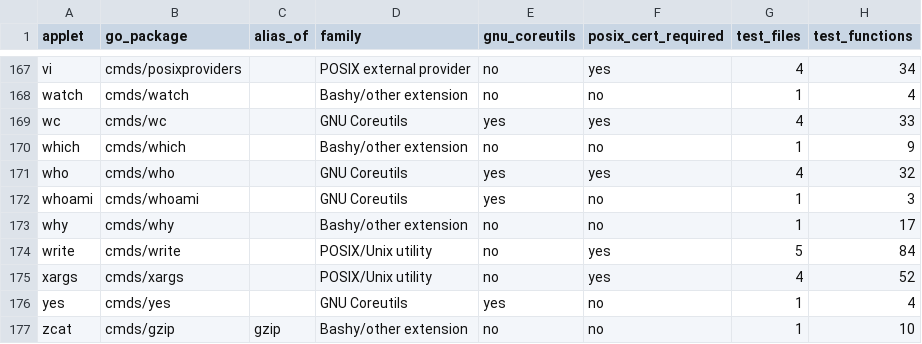
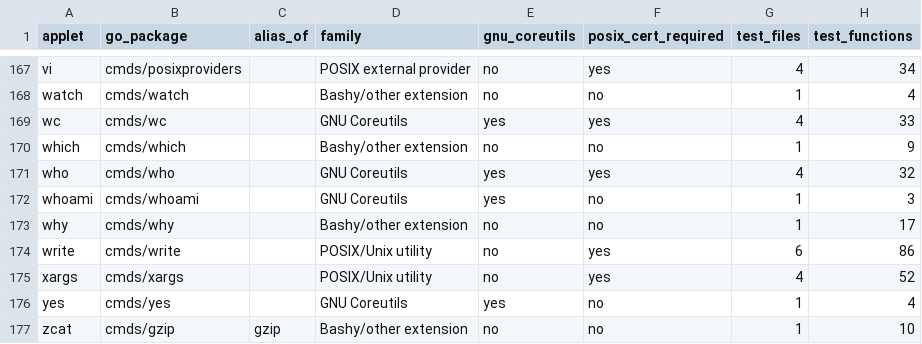
Before and after one commit to qiangli/coreutils, a TSV file: docs/applet-matrix.tsv, drawn as a sheet; only a part is shown, gaps mark what is left out.

Commit message:
write: mutation-check the s85 write:22 reducer and refresh the applet matrix
Follow-up on 4e8fb38a, which left two loose ends.

Regenerate docs/applet-matrix.{md,tsv}: the matrix carries a per-applet test
file/function count, so adding the reducer moved write from 5/84 to 6/86 and
left `applet-matrix.py --check` stale — a gate red the reducer commit
introduced and did not clear.

Record the reducer's mutation evidence in the disposition doc. An
all-rungs-green reducer standing in for absent A/D evidence is only worth
anything if the green is about the product, so each axis of the owner
hypothesis was perturbed in cmds/write/write.go alone and the reducer
re-run: the mesg group-write bit (6 rungs red), the banner byte shape (5),
the deterministic multi-line notice (1), and the superuser exemption (1).
Every axis is load-bearing; the product source was restored unmodified.

Also drop the unused bannerAt const, folding its frozen-clock note into the
file header where it explains the literal timestamps in the transcripts.

REVIEW RESULT stays UNRESOLVED: no product red is proven and no product or
session-support code is touched.

Gate: go test ./cmds/write, gofmt, git diff --check, applet-test-coverage,
applet-matrix --check, validate-posix-required-commands, and GOOS=windows/
linux/darwin go vet over the CI scope all pass. scripts/crossvet.sh still
exits non-zero on the pre-existing scripts/posix_manifest_test.py failure
block (present unchanged at the merge-base, about the `alias` identity), so
its GOOS legs were run directly.

```diff
--- a/docs/applet-matrix.tsv
+++ b/docs/applet-matrix.tsv
@@ -173,3 +173,3 @@ whoami	cmds/whoami		GNU Coreutils	yes	no	1	3
 why	cmds/why		Bashy/other extension	no	no	1	17
-write	cmds/write		POSIX/Unix utility	no	yes	5	84
+write	cmds/write		POSIX/Unix utility	no	yes	6	86
 xargs	cmds/xargs		POSIX/Unix utility	no	yes	4	52
```
Also changed, not shown: 3 other files.
